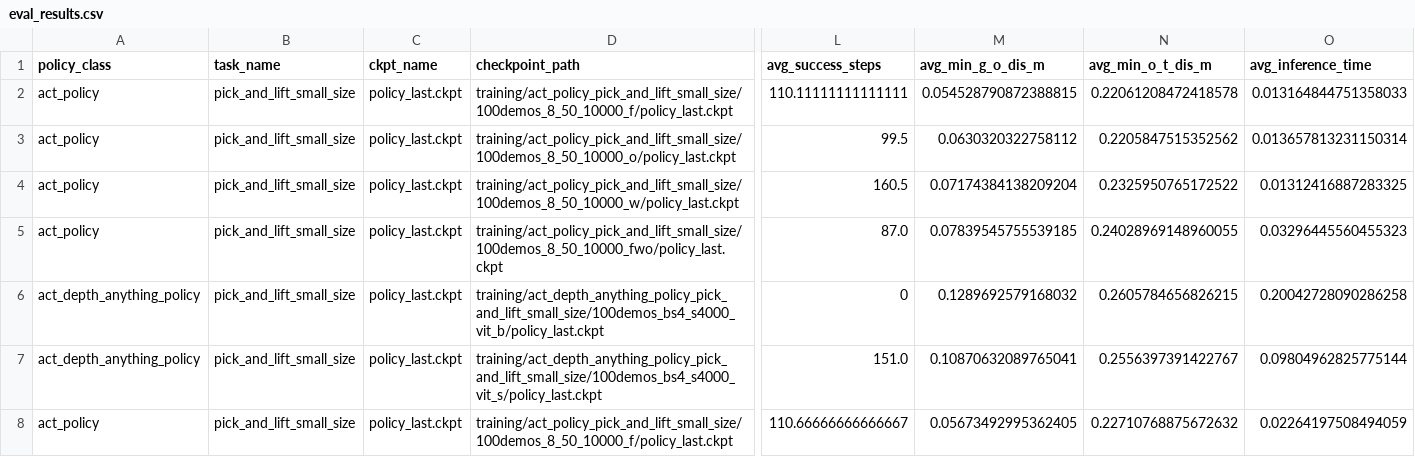
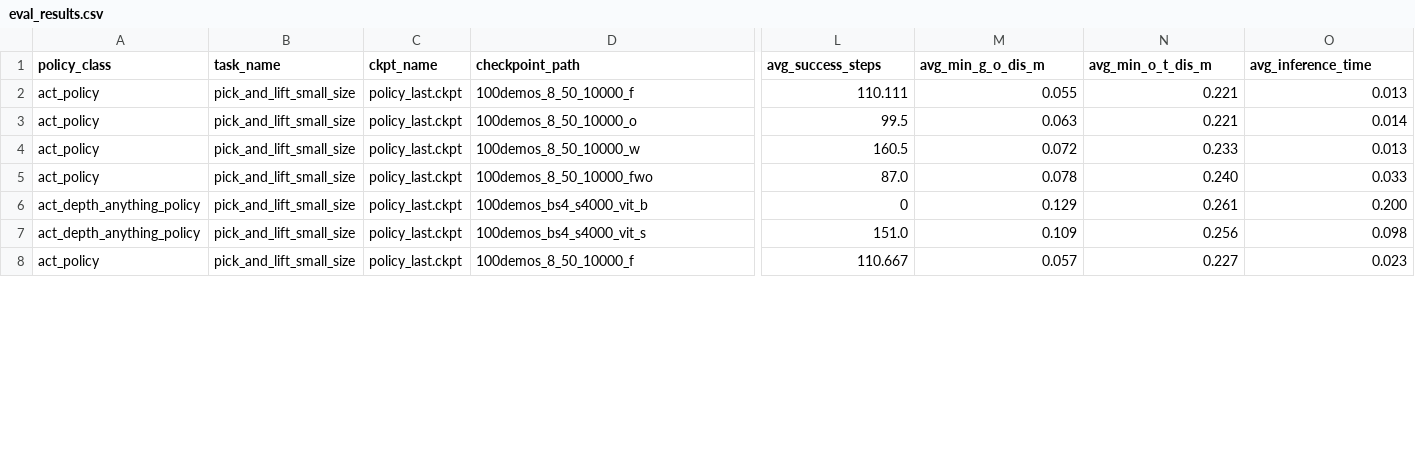
Before and after one commit to madokamoon/rlbench_imitation_learning, a CSV file: eval_results.csv, drawn as a sheet; only a part is shown, gaps mark what is left out; the diff covers the shown part only; the diff names each change by its address in the sheet, - before the commit and + after, or states it on an @@ line.

```diff
--- a/eval_results.csv
+++ b/eval_results.csv
-D2 (checkpoint_path): training/act_policy_pick_and_lift_small_size/100demos_8_50_10000_f/policy_last.ckpt
+D2 (checkpoint_path): 100demos_8_50_10000_f
-L2 (avg_success_steps): 110.11111111111111
+L2 (avg_success_steps): 110.111
-M2 (avg_min_g_o_dis_m): 0.054528790872388815
+M2 (avg_min_g_o_dis_m): 0.055
-N2 (avg_min_o_t_dis_m): 0.22061208472418578
+N2 (avg_min_o_t_dis_m): 0.221
-O2 (avg_inference_time): 0.013164844751358033
+O2 (avg_inference_time): 0.013
-D3 (checkpoint_path): training/act_policy_pick_and_lift_small_size/100demos_8_50_10000_o/policy_last.ckpt
+D3 (checkpoint_path): 100demos_8_50_10000_o
-M3 (avg_min_g_o_dis_m): 0.0630320322758112
+M3 (avg_min_g_o_dis_m): 0.063
-N3 (avg_min_o_t_dis_m): 0.2205847515352562
+N3 (avg_min_o_t_dis_m): 0.221
-O3 (avg_inference_time): 0.013657813231150314
+O3 (avg_inference_time): 0.014
-D4 (checkpoint_path): training/act_policy_pick_and_lift_small_size/100demos_8_50_10000_w/policy_last.ckpt
+D4 (checkpoint_path): 100demos_8_50_10000_w
-M4 (avg_min_g_o_dis_m): 0.07174384138209204
+M4 (avg_min_g_o_dis_m): 0.072
-N4 (avg_min_o_t_dis_m): 0.2325950765172522
+N4 (avg_min_o_t_dis_m): 0.233
-O4 (avg_inference_time): 0.01312416887283325
+O4 (avg_inference_time): 0.013
-D5 (checkpoint_path): training/act_policy_pick_and_lift_small_size/100demos_8_50_10000_fwo/policy_last.ckpt
+D5 (checkpoint_path): 100demos_8_50_10000_fwo
-M5 (avg_min_g_o_dis_m): 0.07839545755539185
+M5 (avg_min_g_o_dis_m): 0.078
-N5 (avg_min_o_t_dis_m): 0.24028969148960055
+N5 (avg_min_o_t_dis_m): 0.240
-O5 (avg_inference_time): 0.03296445560455323
+O5 (avg_inference_time): 0.033
-D6 (checkpoint_path): training/act_depth_anything_policy_pick_and_lift_small_size/100demos_bs4_s4000_vit_b/policy_last.ckpt
+D6 (checkpoint_path): 100demos_bs4_s4000_vit_b
-M6 (avg_min_g_o_dis_m): 0.1289692579168032
+M6 (avg_min_g_o_dis_m): 0.129
-N6 (avg_min_o_t_dis_m): 0.2605784656826215
+N6 (avg_min_o_t_dis_m): 0.261
-O6 (avg_inference_time): 0.20042728090286258
+O6 (avg_inference_time): 0.200
-D7 (checkpoint_path): training/act_depth_anything_policy_pick_and_lift_small_size/100demos_bs4_s4000_vit_s/policy_last.ckpt
+D7 (checkpoint_path): 100demos_bs4_s4000_vit_s
-M7 (avg_min_g_o_dis_m): 0.10870632089765041
+M7 (avg_min_g_o_dis_m): 0.109
-N7 (avg_min_o_t_dis_m): 0.2556397391422767
+N7 (avg_min_o_t_dis_m): 0.256
-O7 (avg_inference_time): 0.09804962825775144
+O7 (avg_inference_time): 0.098
-D8 (checkpoint_path): training/act_policy_pick_and_lift_small_size/100demos_8_50_10000_f/policy_last.ckpt
+D8 (checkpoint_path): 100demos_8_50_10000_f
-L8 (avg_success_steps): 110.66666666666667
+L8 (avg_success_steps): 110.667
-M8 (avg_min_g_o_dis_m): 0.05673492995362405
+M8 (avg_min_g_o_dis_m): 0.057
-N8 (avg_min_o_t_dis_m): 0.22710768875672632
+N8 (avg_min_o_t_dis_m): 0.227
-O8 (avg_inference_time): 0.02264197508494059
+O8 (avg_inference_time): 0.023
```
Also changed, not shown: 1 added row and 28 edited cells elsewhere in this file, 2 other files.
